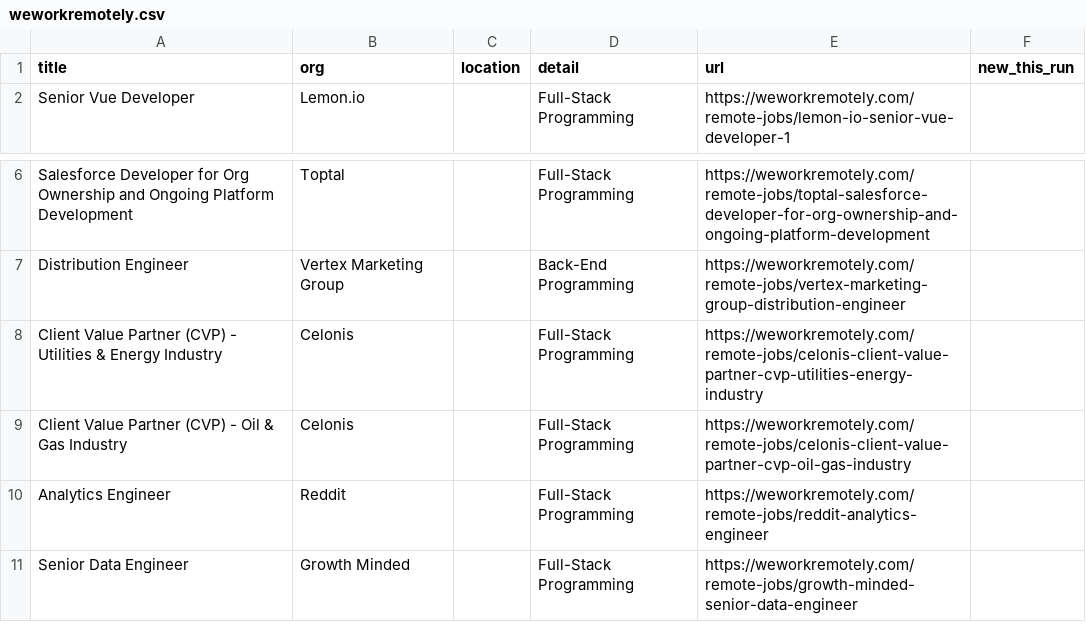
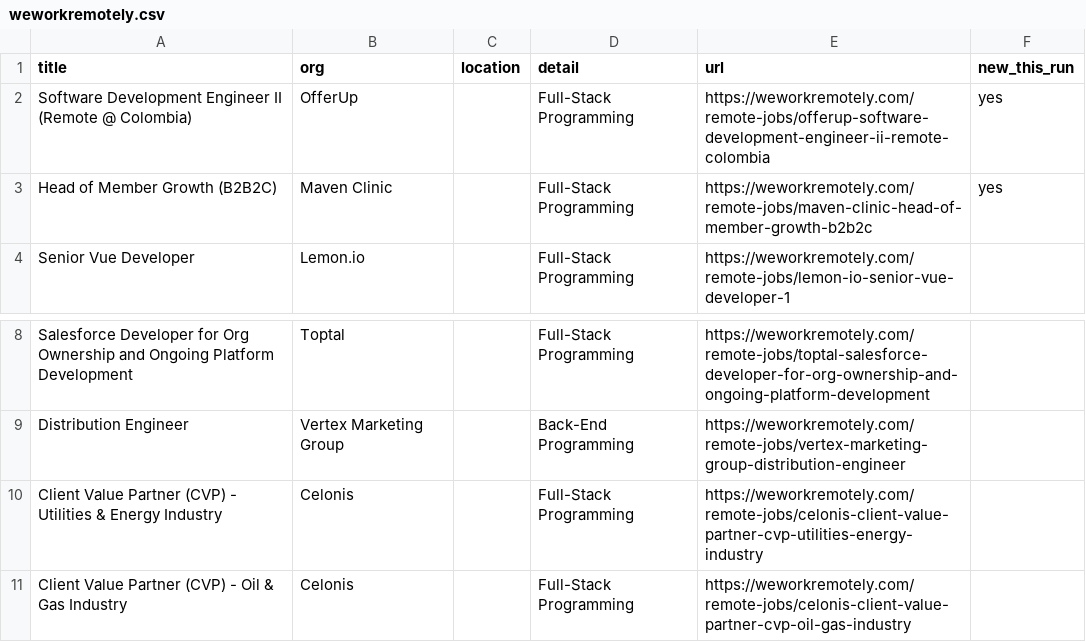
Before and after one commit to Neel2667/pipekeeper, a CSV file: data/exports/weworkremotely.csv, drawn as a sheet; only a part is shown, gaps mark what is left out; removed rows and columns are numbered as before the commit, all else as after; the diff names each change by its address in the sheet, - before the commit and + after, or states it on an @@ line.

```diff
--- a/data/exports/weworkremotely.csv
+++ b/data/exports/weworkremotely.csv
+row 2: Software Development Engineer II (Remote @ Colombia) | OfferUp |  | Full-Stack Programming | https://weworkremotely.com/remote-jobs/offerup-software-development-engineer-ii-remote-colombia | yes
+row 3: Head of Member Growth (B2B2C) | Maven Clinic |  | Full-Stack Programming | https://weworkremotely.com/remote-jobs/maven-clinic-head-of-member-growth-b2b2c | yes
-row 10: Analytics Engineer | Reddit |  | Full-Stack Programming | https://weworkremotely.com/remote-jobs/reddit-analytics-engineer
-row 11: Senior Data Engineer | Growth Minded |  | Full-Stack Programming | https://weworkremotely.com/remote-jobs/growth-minded-senior-data-engineer
```
Also changed, not shown: data/exports/himalayas.csv, data/exports/jobicy.csv, 17 other files.
